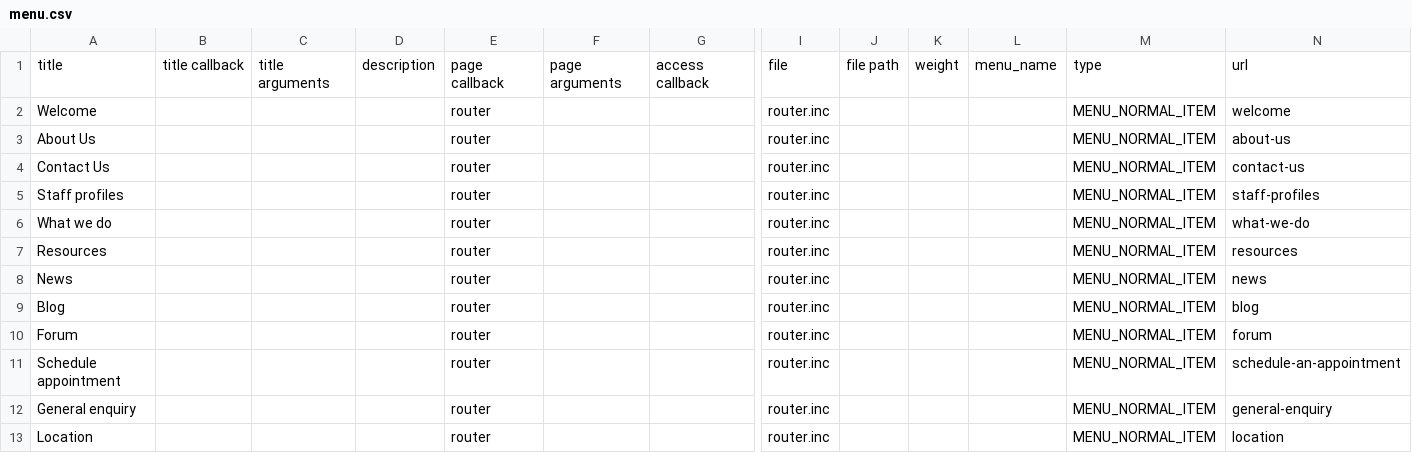
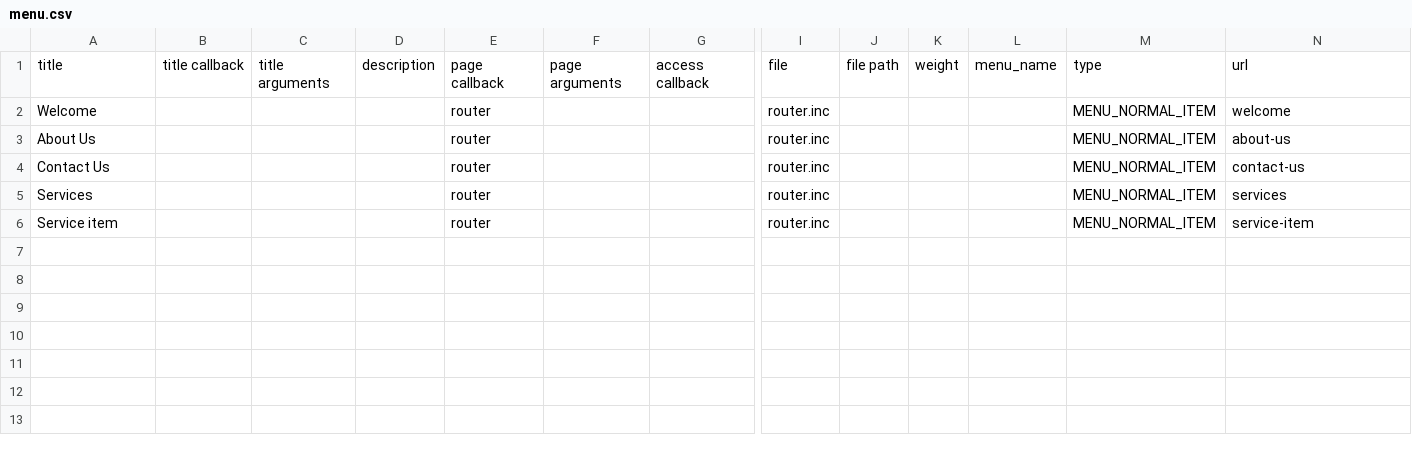
Before and after one commit to genesint/drpl20150401, a CSV file: sites/all/modules/custom/customui/tools/menu.csv, drawn as a sheet; only a part is shown, gaps mark what is left out; removed rows and columns are numbered as before the commit, all else as after; rows hold the shown columns only; the diff names each change by its address in the sheet, - before the commit and + after, or states it on an @@ line.

```diff
--- a/sites/all/modules/custom/customui/tools/menu.csv
+++ b/sites/all/modules/custom/customui/tools/menu.csv
-row 5: Staff profiles |  |  |  | router |  |  | router.inc |  |  |  | MENU_NORMAL_ITEM | staff-profiles
-row 6: What we do |  |  |  | router |  |  | router.inc |  |  |  | MENU_NORMAL_ITEM | what-we-do
-A5: Resources
+A5: Services
-N5: resources
+N5: services
-row 8: News |  |  |  | router |  |  | router.inc |  |  |  | MENU_NORMAL_ITEM | news
-row 9: Blog |  |  |  | router |  |  | router.inc |  |  |  | MENU_NORMAL_ITEM | blog
-row 10: Forum |  |  |  | router |  |  | router.inc |  |  |  | MENU_NORMAL_ITEM | forum
-A6: Schedule appointment
+A6: Service item
-N6: schedule-an-appointment
+N6: service-item
-row 12: General enquiry |  |  |  | router |  |  | router.inc |  |  |  | MENU_NORMAL_ITEM | general-enquiry
-row 13: Location |  |  |  | router |  |  | router.inc |  |  |  | MENU_NORMAL_ITEM | location
```
Also changed, not shown: 10 other files.
